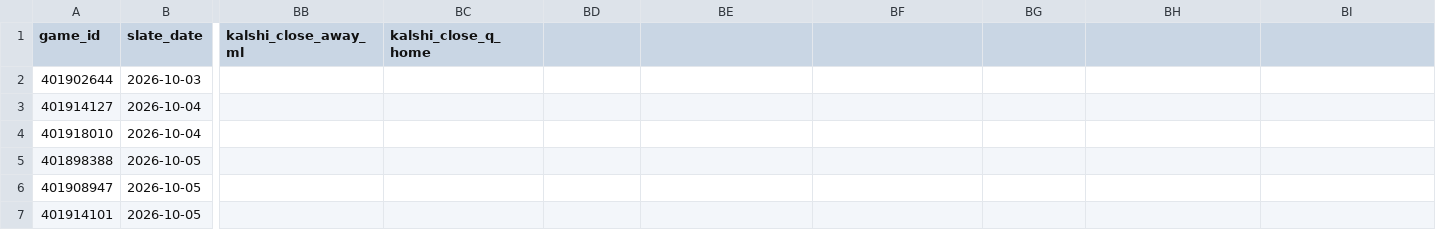
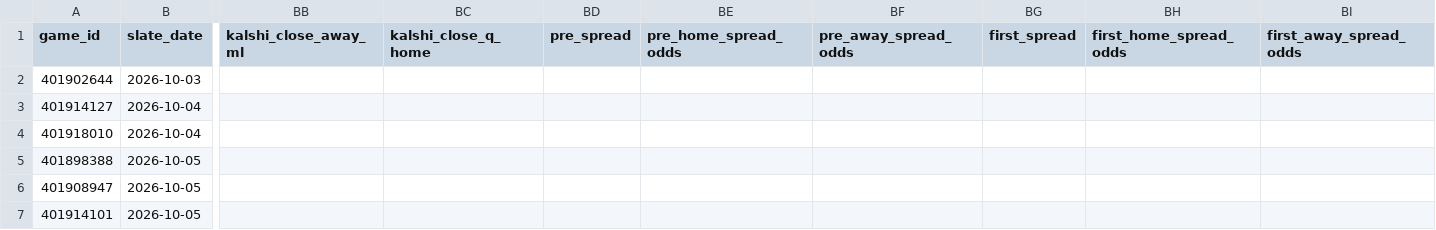
Before and after one commit to Dave356w/nba-matchups, a CSV file: data/nba_preseason.csv, drawn as a sheet; only a part is shown, gaps mark what is left out; the diff names each change by its address in the sheet, - before the commit and + after, or states it on an @@ line.

```diff
--- a/data/nba_preseason.csv
+++ b/data/nba_preseason.csv
-BD1: (empty)
+BD1: pre_spread
-BE1: (empty)
+BE1: pre_home_spread_odds
-BF1: (empty)
+BF1: pre_away_spread_odds
-BG1: (empty)
+BG1: first_spread
-BH1: (empty)
+BH1: first_home_spread_odds
-BI1: (empty)
+BI1: first_away_spread_odds
```
Also changed, not shown: data/nba_injuries.csv, data/nba_ledger.csv, 1 other file.
